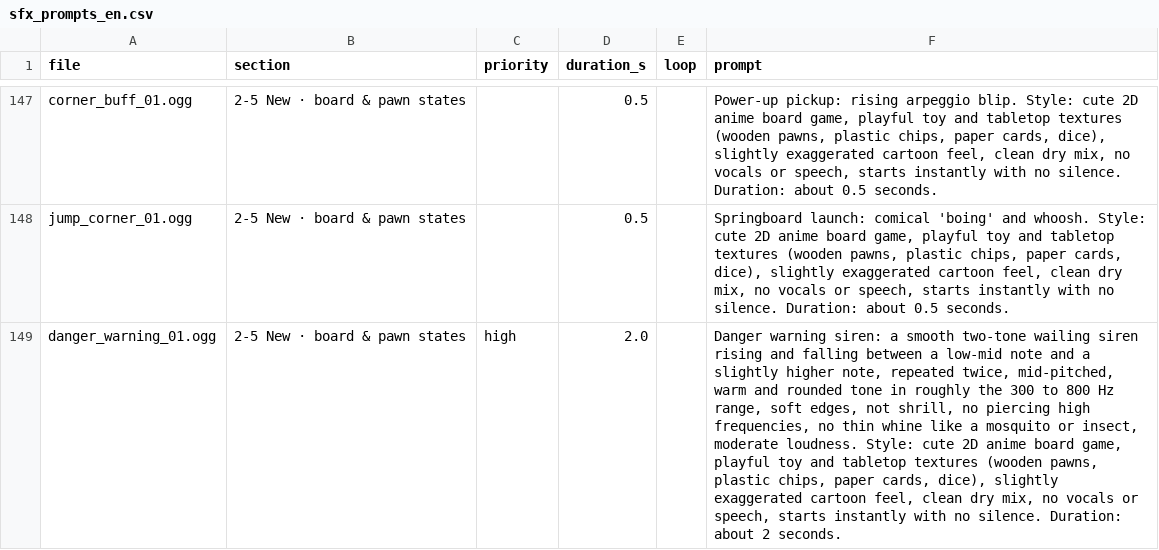
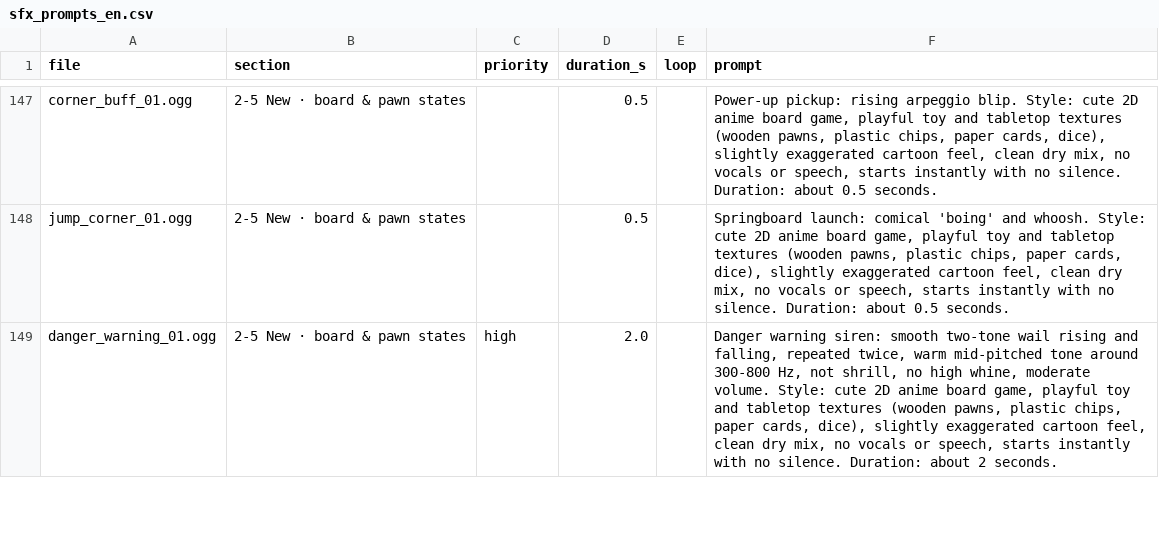
Before and after one commit to mayjohn66-cmd/TRG, a CSV file: tools/audio/sfx_prompts_en.csv, drawn as a sheet; only a part is shown, gaps mark what is left out; the diff covers the shown part only; the diff names each change by its address in the sheet, - before the commit and + after, or states it on an @@ line.

```diff
--- a/tools/audio/sfx_prompts_en.csv
+++ b/tools/audio/sfx_prompts_en.csv
-F149 (prompt): …warning siren: a smooth two-tone wailing siren rising and falling between a low-mid note and a slightly higher note, repeated twice, mid-pitched, warm and rounded tone in roughly the 300 to 800 Hz range, soft edges, not shrill, no piercing high frequencies, no thin whine like a mosquito or insect, moderate loudness. Style: cute…
+F149 (prompt): …warning siren: smooth two-tone wail rising and falling, repeated twice, warm mid-pitched tone around 300-800 Hz, not shrill, no high whine, moderate volume. Style: cute…
```
Also changed, not shown: 4 edited cells elsewhere in this file, 1 other file.
